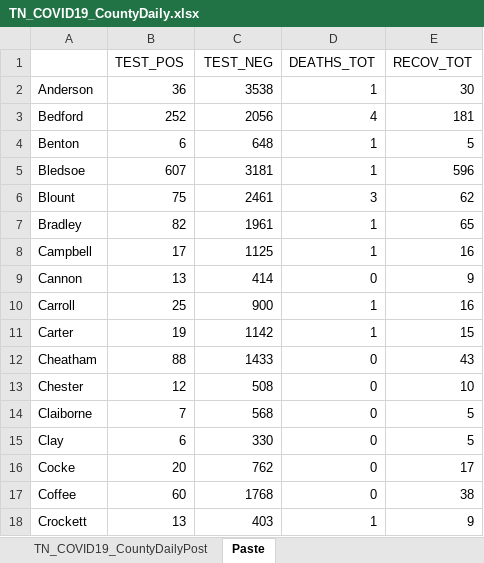
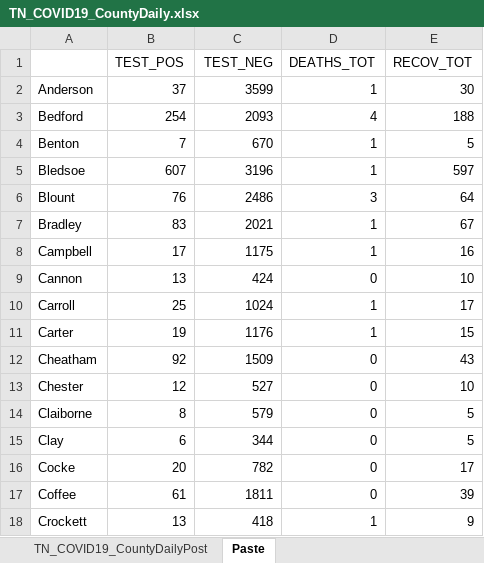
Before and after one commit to mfcarrasco/COVID-TN-Counties, an Excel workbook: TN_COVID19_CountyDaily.xlsx, sheet Paste, drawn as a sheet; only a part is shown; values as stored, in another font and other column widths than the file's, no borders; the diff covers the shown part only; the diff names each change by its address in the sheet, - before the commit and + after, or states it on an @@ line.

```diff
--- a/TN_COVID19_CountyDaily.xlsx (sheet Paste)
+++ b/TN_COVID19_CountyDaily.xlsx (sheet Paste)
-B2 (TEST_POS): 36
+B2 (TEST_POS): 37
-C2 (TEST_NEG): 3538
+C2 (TEST_NEG): 3599
-B3 (TEST_POS): 252
+B3 (TEST_POS): 254
-C3 (TEST_NEG): 2056
+C3 (TEST_NEG): 2093
-E3 (RECOV_TOT): 181
+E3 (RECOV_TOT): 188
-B4 (TEST_POS): 6
+B4 (TEST_POS): 7
-C4 (TEST_NEG): 648
+C4 (TEST_NEG): 670
-C5 (TEST_NEG): 3181
+C5 (TEST_NEG): 3196
-E5 (RECOV_TOT): 596
+E5 (RECOV_TOT): 597
-B6 (TEST_POS): 75
+B6 (TEST_POS): 76
-C6 (TEST_NEG): 2461
+C6 (TEST_NEG): 2486
-E6 (RECOV_TOT): 62
+E6 (RECOV_TOT): 64
-B7 (TEST_POS): 82
+B7 (TEST_POS): 83
-C7 (TEST_NEG): 1961
+C7 (TEST_NEG): 2021
-E7 (RECOV_TOT): 65
+E7 (RECOV_TOT): 67
-C8 (TEST_NEG): 1125
+C8 (TEST_NEG): 1175
-C9 (TEST_NEG): 414
+C9 (TEST_NEG): 424
-E9 (RECOV_TOT): 9
+E9 (RECOV_TOT): 10
-C10 (TEST_NEG): 900
+C10 (TEST_NEG): 1024
-E10 (RECOV_TOT): 16
+E10 (RECOV_TOT): 17
-C11 (TEST_NEG): 1142
+C11 (TEST_NEG): 1176
-B12 (TEST_POS): 88
+B12 (TEST_POS): 92
-C12 (TEST_NEG): 1433
+C12 (TEST_NEG): 1509
-C13 (TEST_NEG): 508
+C13 (TEST_NEG): 527
-B14 (TEST_POS): 7
+B14 (TEST_POS): 8
-C14 (TEST_NEG): 568
+C14 (TEST_NEG): 579
-C15 (TEST_NEG): 330
+C15 (TEST_NEG): 344
-C16 (TEST_NEG): 762
+C16 (TEST_NEG): 782
-B17 (TEST_POS): 60
+B17 (TEST_POS): 61
-C17 (TEST_NEG): 1768
+C17 (TEST_NEG): 1811
-E17 (RECOV_TOT): 38
+E17 (RECOV_TOT): 39
-C18 (TEST_NEG): 403
+C18 (TEST_NEG): 418
```
Also changed, not shown: 3 added rows, 3 removed rows and 143 edited cells elsewhere in this sheet, sheet TN_COVID19_CountyDailyPost, TN_Age.xlsx, TN_Demographics.xlsx, 1 other file.
